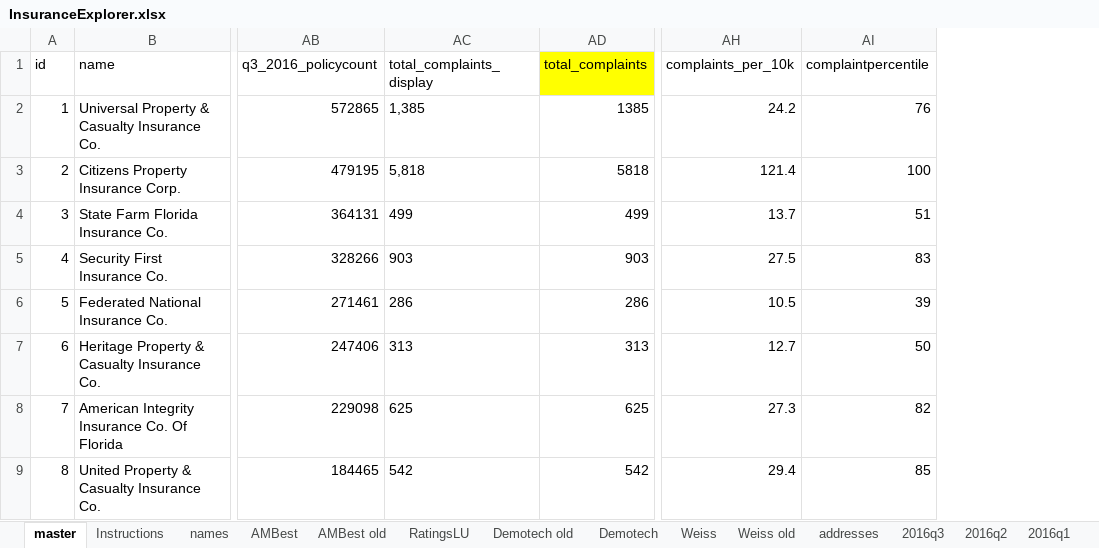
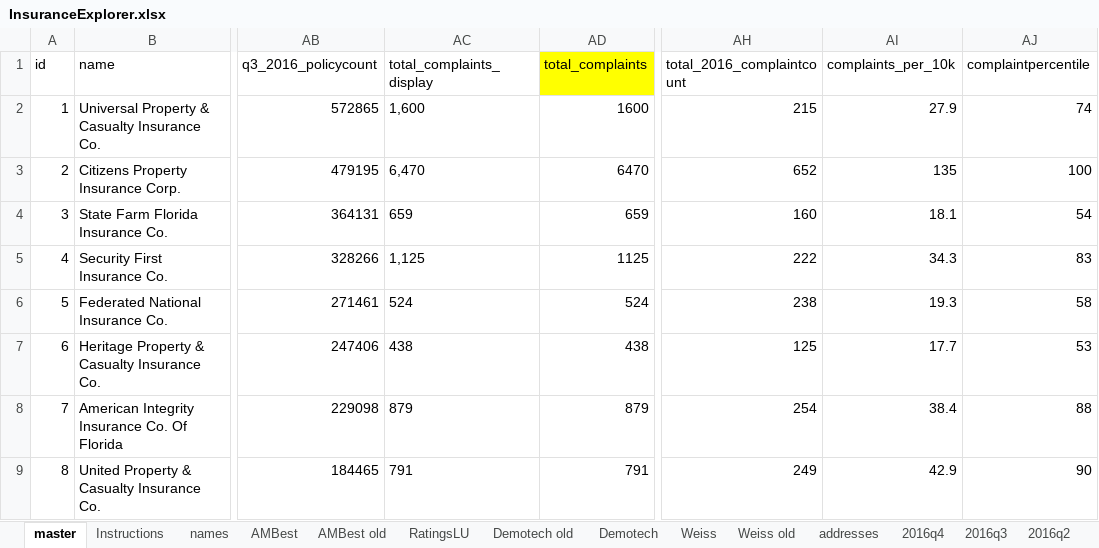
Before and after one commit to PalmBeachPost/insuranceexplorer, an Excel workbook: data/InsuranceExplorer.xlsx, sheet master, drawn as a sheet; only a part is shown, gaps mark what is left out; values as stored, in another font and other column widths than the file's, no borders; addresses are those after the commit; the diff covers the shown part only; the diff names each change by its address in the sheet, - before the commit and + after, or states it on an @@ line.

Commit message:
Added 2016 complaint counts

```diff
--- a/data/InsuranceExplorer.xlsx (sheet master)
+++ b/data/InsuranceExplorer.xlsx (sheet master)
+sheet tab: 2016q4
+column AH (total_2016_complaintcount), rows 2-9: 215 | 652 | 160 | 222 | 238 | 125 | 254 | 249
-AC2 (total_complaints_display): 1,385
+AC2 (total_complaints_display): 1,600
-AD2 (total_complaints): 1385
+AD2 (total_complaints): 1600
-AI2 (complaints_per_10k): 24.2
+AI2 (complaints_per_10k): 27.9
-AJ2 (complaintpercentile): 76
+AJ2 (complaintpercentile): 74
-AC3 (total_complaints_display): 5,818
+AC3 (total_complaints_display): 6,470
-AD3 (total_complaints): 5818
+AD3 (total_complaints): 6470
-AI3 (complaints_per_10k): 121.4
+AI3 (complaints_per_10k): 135
-AC4 (total_complaints_display): 499
+AC4 (total_complaints_display): 659
-AD4 (total_complaints): 499
+AD4 (total_complaints): 659
-AI4 (complaints_per_10k): 13.7
+AI4 (complaints_per_10k): 18.1
-AJ4 (complaintpercentile): 51
+AJ4 (complaintpercentile): 54
-AC5 (total_complaints_display): 903
+AC5 (total_complaints_display): 1,125
-AD5 (total_complaints): 903
+AD5 (total_complaints): 1125
-AI5 (complaints_per_10k): 27.5
+AI5 (complaints_per_10k): 34.3
-AC6 (total_complaints_display): 286
+AC6 (total_complaints_display): 524
-AD6 (total_complaints): 286
+AD6 (total_complaints): 524
-AI6 (complaints_per_10k): 10.5
+AI6 (complaints_per_10k): 19.3
-AJ6 (complaintpercentile): 39
+AJ6 (complaintpercentile): 58
-AC7 (total_complaints_display): 313
+AC7 (total_complaints_display): 438
-AD7 (total_complaints): 313
+AD7 (total_complaints): 438
-AI7 (complaints_per_10k): 12.7
+AI7 (complaints_per_10k): 17.7
-AJ7 (complaintpercentile): 50
+AJ7 (complaintpercentile): 53
-AC8 (total_complaints_display): 625
+AC8 (total_complaints_display): 879
-AD8 (total_complaints): 625
+AD8 (total_complaints): 879
-AI8 (complaints_per_10k): 27.3
+AI8 (complaints_per_10k): 38.4
-AJ8 (complaintpercentile): 82
+AJ8 (complaintpercentile): 88
-AC9 (total_complaints_display): 542
+AC9 (total_complaints_display): 791
-AD9 (total_complaints): 542
+AD9 (total_complaints): 791
-AI9 (complaints_per_10k): 29.4
+AI9 (complaints_per_10k): 42.9
-AJ9 (complaintpercentile): 85
+AJ9 (complaintpercentile): 90
```
Also changed, not shown: 303 edited cells elsewhere in this sheet, sheet Demotech old, other sheet tabs, formulas that keep their value, 6 other files.
